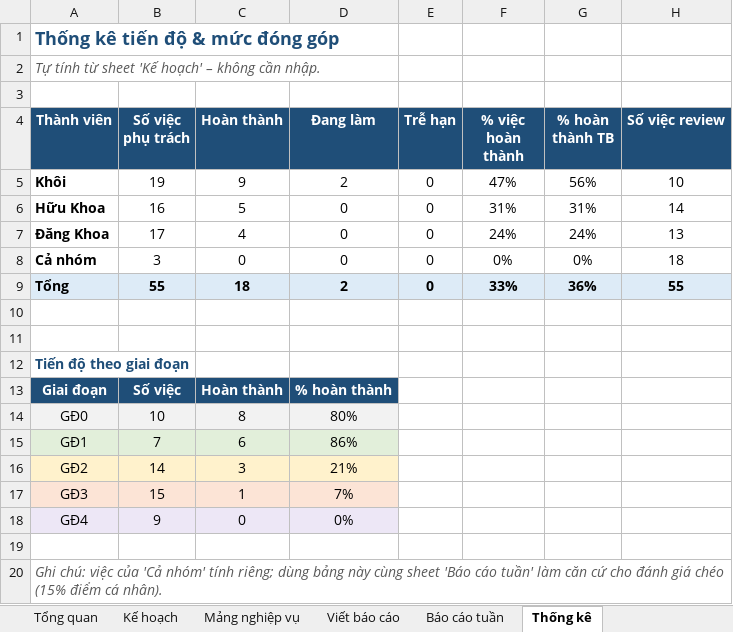
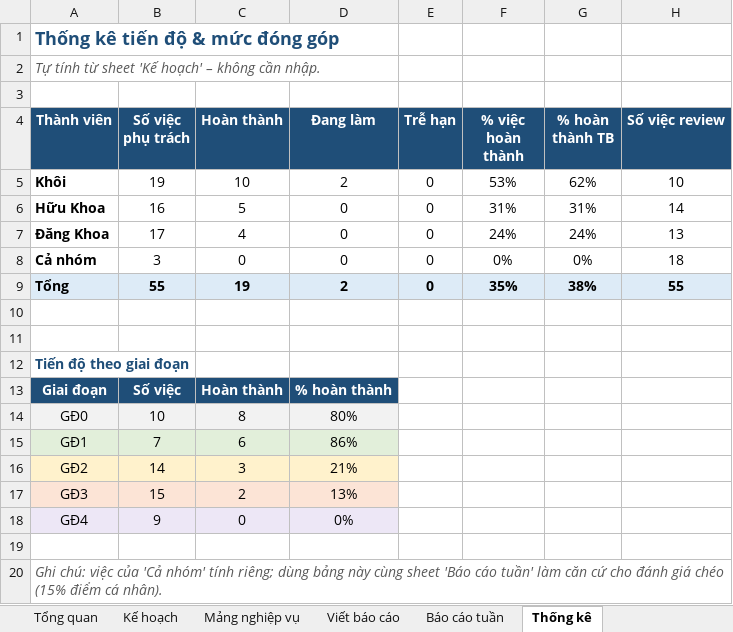
Before and after one commit to khoiln218/telemedicine, an Excel workbook: docs/KeHoach_G5_Telemedicine.xlsx, sheet Thống kê, drawn as a sheet; values as stored, in another font and other column widths than the file's, no borders; the diff names each change by its address in the sheet, - before the commit and + after, or states it on an @@ line.

```diff
--- a/docs/KeHoach_G5_Telemedicine.xlsx (sheet Thống kê)
+++ b/docs/KeHoach_G5_Telemedicine.xlsx (sheet Thống kê)
-C5 (Hoàn thành): 9
+C5 (Hoàn thành): 10
-F5 (% việc hoàn thành): 47%
+F5 (% việc hoàn thành): 53%
-G5 (% hoàn thành TB): 56%
+G5 (% hoàn thành TB): 62%
-C9 (Hoàn thành): 18
+C9 (Hoàn thành): 19
-F9 (% việc hoàn thành): 33%
+F9 (% việc hoàn thành): 35%
-G9 (% hoàn thành TB): 36%
+G9 (% hoàn thành TB): 38%
-C17 (Hoàn thành): 1
+C17 (Hoàn thành): 2
-D17 (Đang làm): 7%
+D17 (Đang làm): 13%
```
Also changed, not shown: sheet Báo cáo tuần, sheet Kế hoạch, 1 other file.
